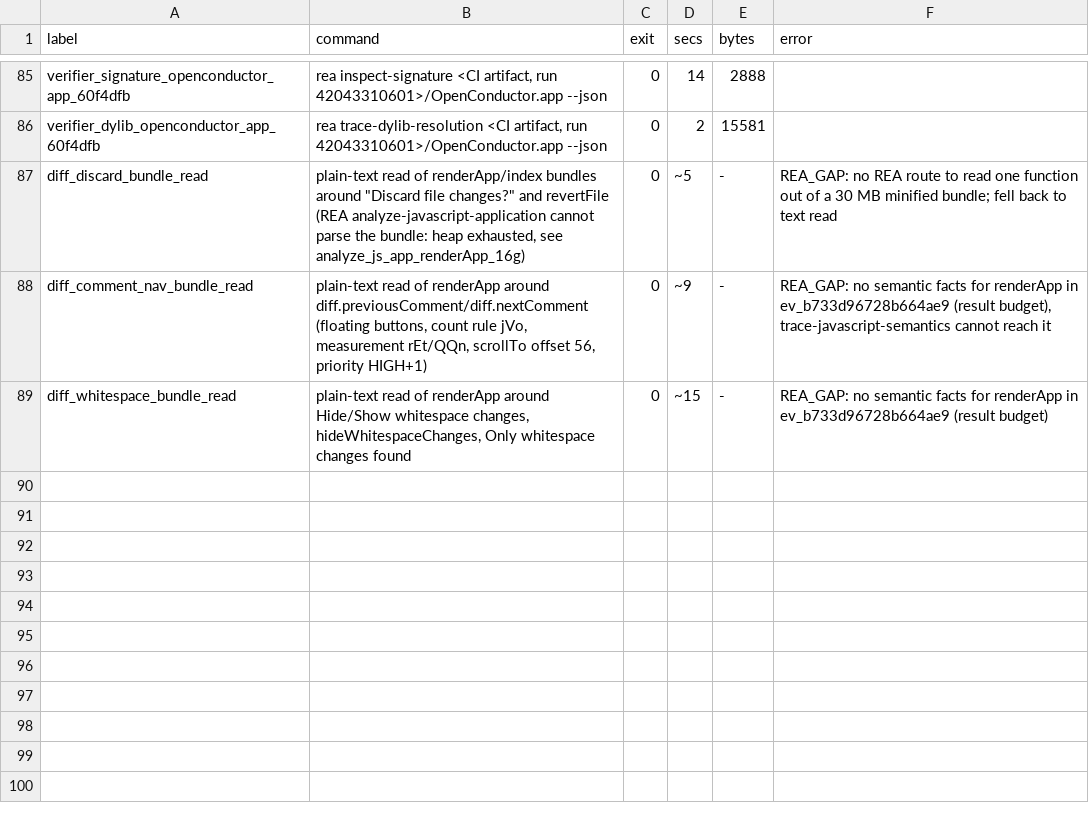
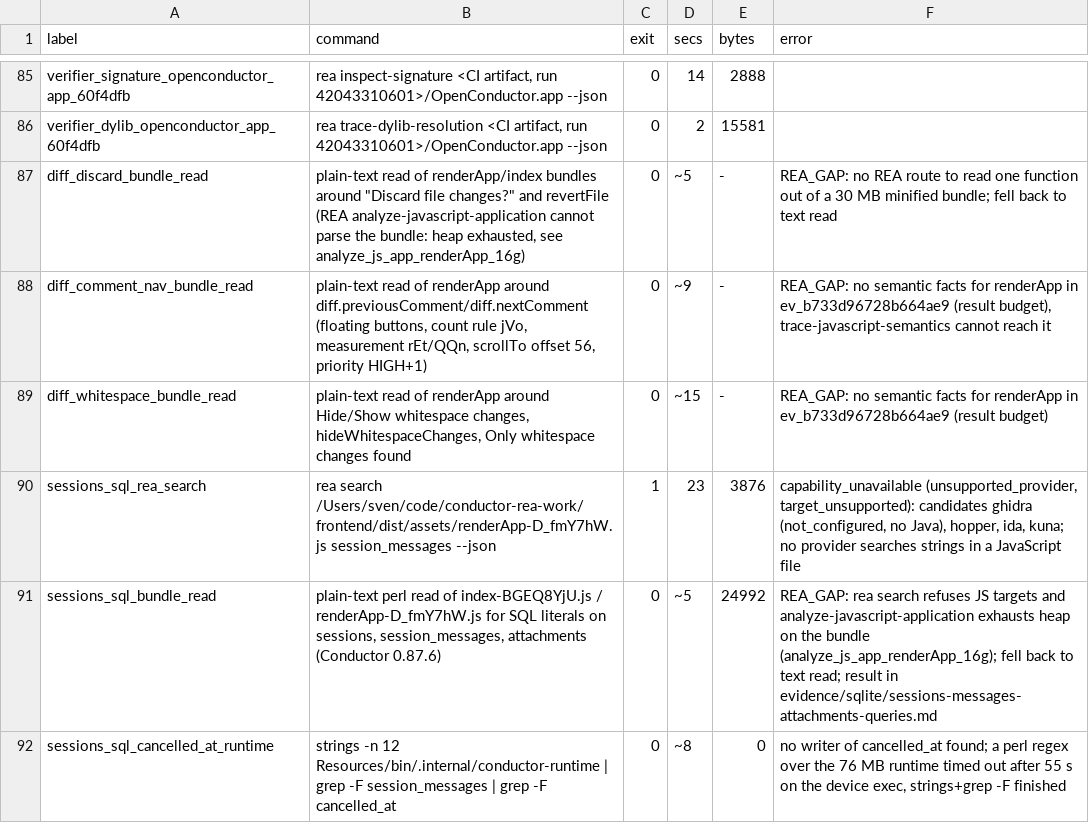
Before and after one commit to reason-machines/openconductor, a TSV file: evidence/rea/rea-invocations.tsv, drawn as a sheet; only a part is shown, gaps mark what is left out.

```diff
--- a/evidence/rea/rea-invocations.tsv
+++ b/evidence/rea/rea-invocations.tsv
@@ -89 +89,4 @@ diff_comment_nav_bundle_read	plain-text read of renderApp around diff.previousCo
 diff_whitespace_bundle_read	plain-text read of renderApp around Hide/Show whitespace changes, hideWhitespaceChanges, Only whitespace changes found	0	~15	-	REA_GAP: no semantic facts for renderApp in ev_b733d96728b664ae9 (result budget)
+sessions_sql_rea_search	rea search /Users/sven/code/conductor-rea-work/frontend/dist/assets/renderApp-D_fmY7hW.js session_messages --json	1	23	3876	capability_unavailable (unsupported_provider, target_unsupported): candidates ghidra (not_configured, no Java), hopper, ida, kuna; no provider searches strings in a JavaScript file
+sessions_sql_bundle_read	plain-text perl read of index-BGEQ8YjU.js / renderApp-D_fmY7hW.js for SQL literals on sessions, session_messages, attachments (Conductor 0.87.6)	0	~5	24992	REA_GAP: rea search refuses JS targets and analyze-javascript-application exhausts heap on the bundle (analyze_js_app_renderApp_16g); fell back to text read; result in evidence/sqlite/sessions-messages-attachments-queries.md
+sessions_sql_cancelled_at_runtime	strings -n 12 Resources/bin/.internal/conductor-runtime | grep -F session_messages | grep -F cancelled_at	0	~8	0	no writer of cancelled_at found; a perl regex over the 76 MB runtime timed out after 55 s on the device exec, strings+grep -F finished
```
Also changed, not shown: 9 other files.
